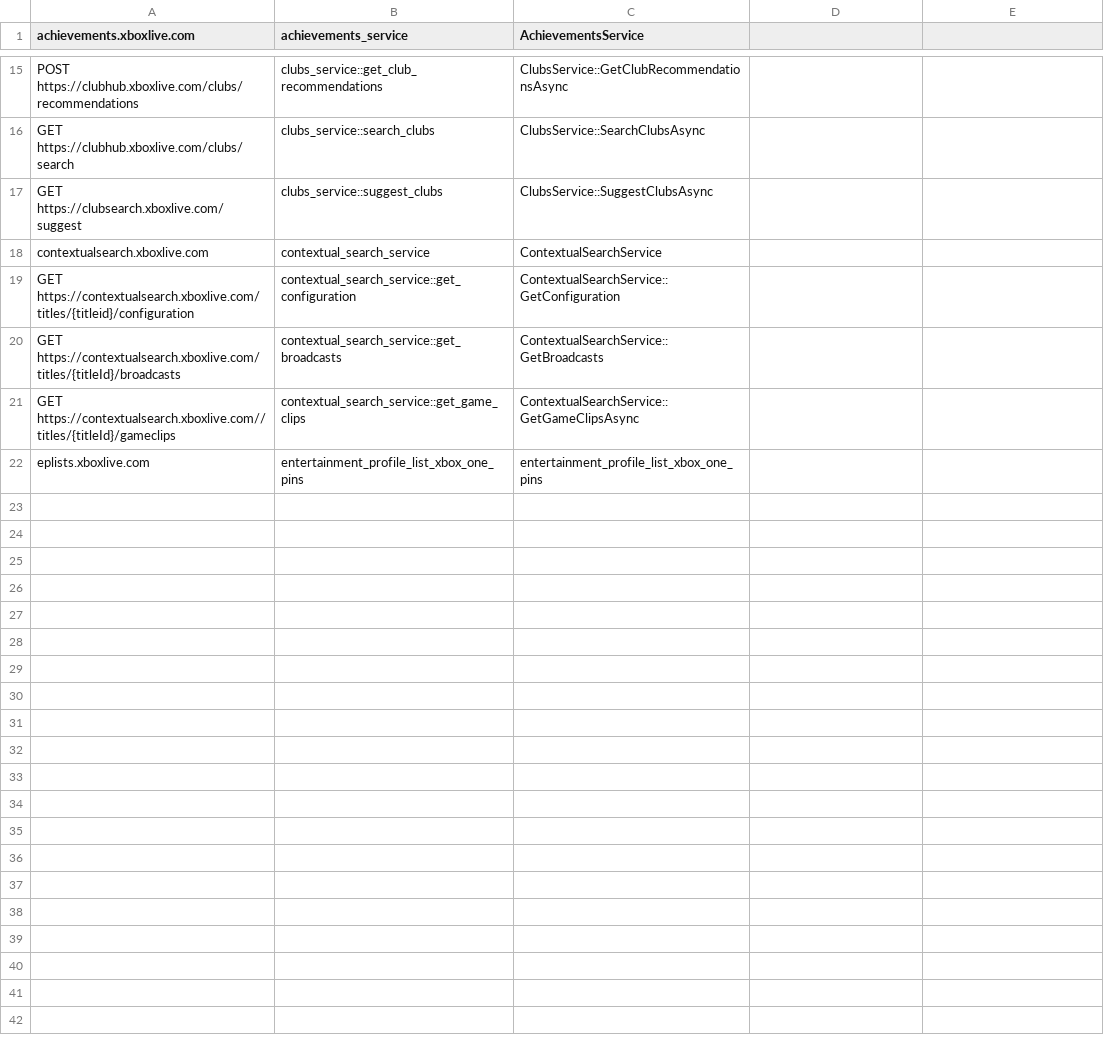
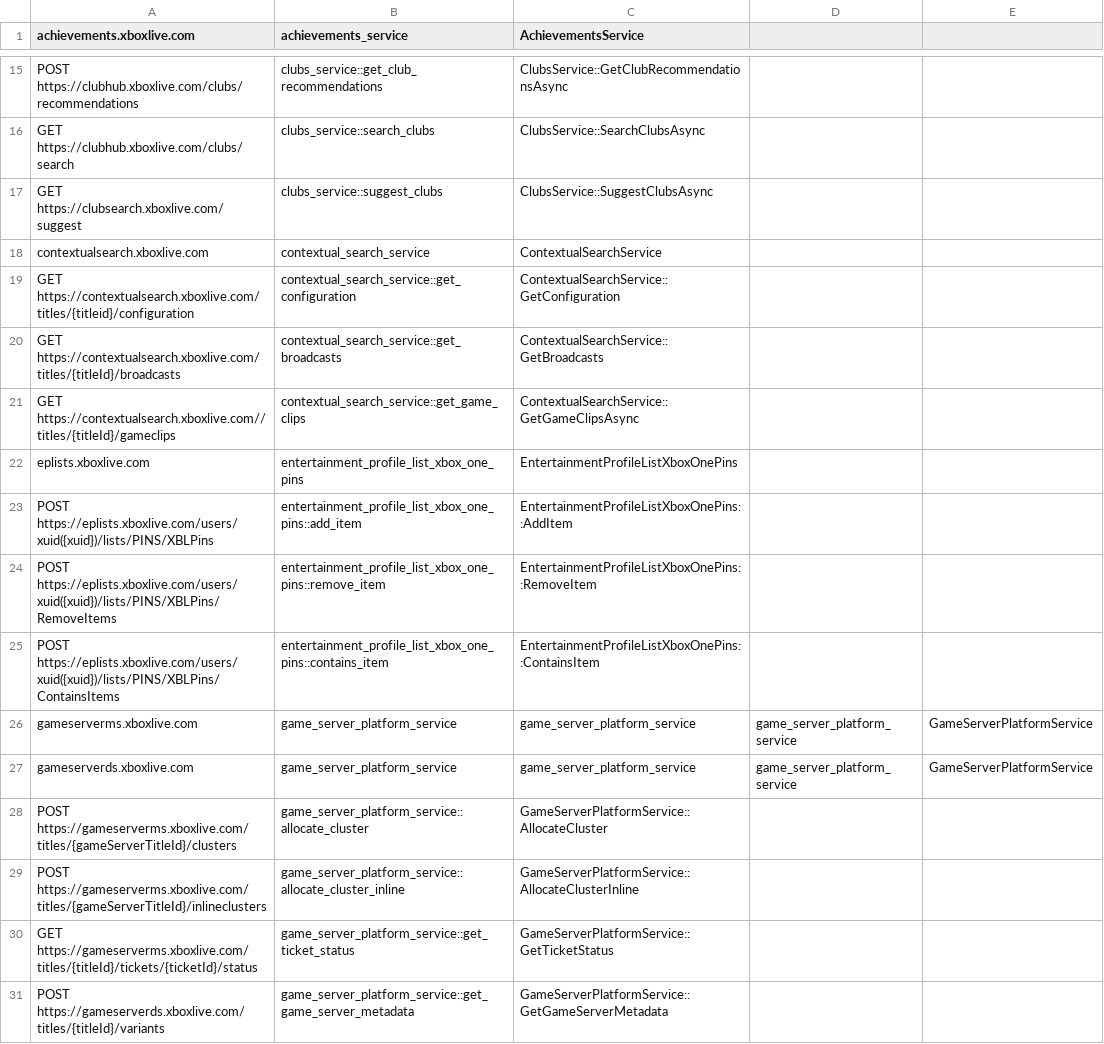
Before and after one commit to jasonsandlin/xbox-live-trace-analyzer, a CSV file: Source/XboxLiveTraceAnalyzer.APIMap.csv, drawn as a sheet; only a part is shown, gaps mark what is left out; the diff covers the shown part only.

Commit message:
Update XboxLiveTraceAnalyzer.APIMap.csv

```diff
--- a/Source/XboxLiveTraceAnalyzer.APIMap.csv
+++ b/Source/XboxLiveTraceAnalyzer.APIMap.csv
@@ -21,2 +21,11 @@
 "GET https://contextualsearch.xboxlive.com//titles/{titleId}/gameclips","contextual_search_service::get_game_clips","ContextualSearchService::GetGameClipsAsync"
-"eplists.xboxlive.com","entertainment_profile_list_xbox_one_pins","entertainment_profile_list_xbox_one_pins"
+"eplists.xboxlive.com","entertainment_profile_list_xbox_one_pins","EntertainmentProfileListXboxOnePins"
+"POST https://eplists.xboxlive.com/users/xuid({xuid})/lists/PINS/XBLPins","entertainment_profile_list_xbox_one_pins::add_item","EntertainmentProfileListXboxOnePins::AddItem"
+"POST https://eplists.xboxlive.com/users/xuid({xuid})/lists/PINS/XBLPins/RemoveItems","entertainment_profile_list_xbox_one_pins::remove_item","EntertainmentProfileListXboxOnePins::RemoveItem"
+"POST https://eplists.xboxlive.com/users/xuid({xuid})/lists/PINS/XBLPins/ContainsItems","entertainment_profile_list_xbox_one_pins::contains_item","EntertainmentProfileListXboxOnePins::ContainsItem"
+"gameserverms.xboxlive.com","game_server_platform_service","game_server_platform_service","game_server_platform_service","GameServerPlatformService"
+"gameserverds.xboxlive.com","game_server_platform_service","game_server_platform_service","game_server_platform_service","GameServerPlatformService"
+"POST https://gameserverms.xboxlive.com/titles/{gameServerTitleId}/clusters","game_server_platform_service::allocate_cluster","GameServerPlatformService::AllocateCluster"
+"POST https://gameserverms.xboxlive.com/titles/{gameServerTitleId}/inlineclusters","game_server_platform_service::allocate_cluster_inline","GameServerPlatformService::AllocateClusterInline"
+"GET https://gameserverms.xboxlive.com/titles/{titleId}/tickets/{ticketId}/status","game_server_platform_service::get_ticket_status","GameServerPlatformService::GetTicketStatus"
+"POST https://gameserverds.xboxlive.com/titles/{titleId}/variants","game_server_platform_service::get_game_server_metadata","GameServerPlatformService::GetGameServerMetadata"
```
Also changed, not shown: 9 added rows elsewhere in this file.
